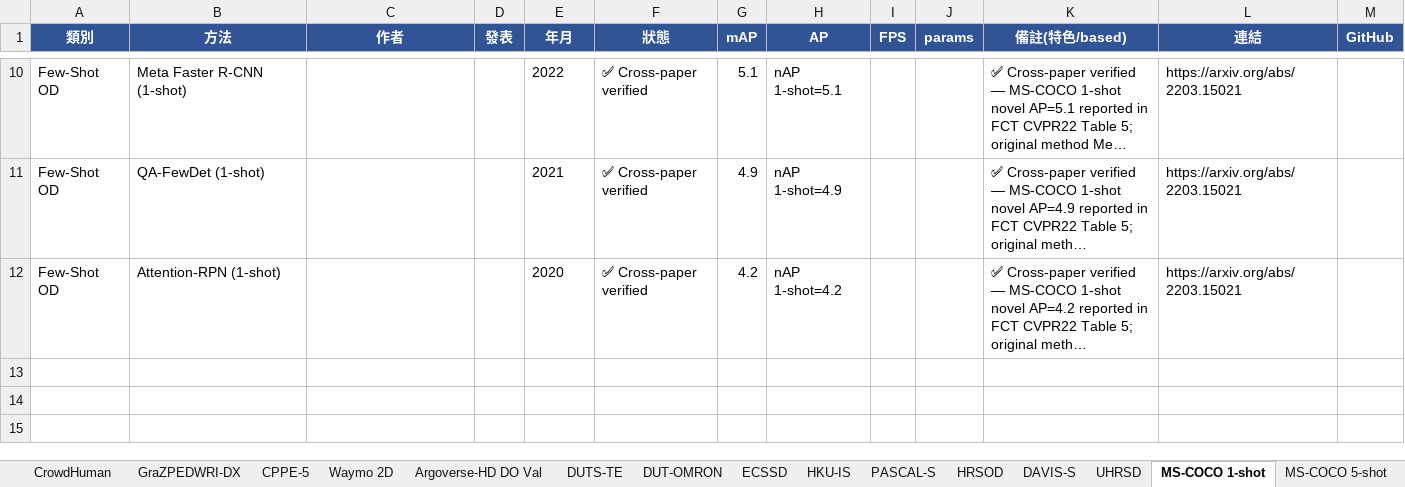
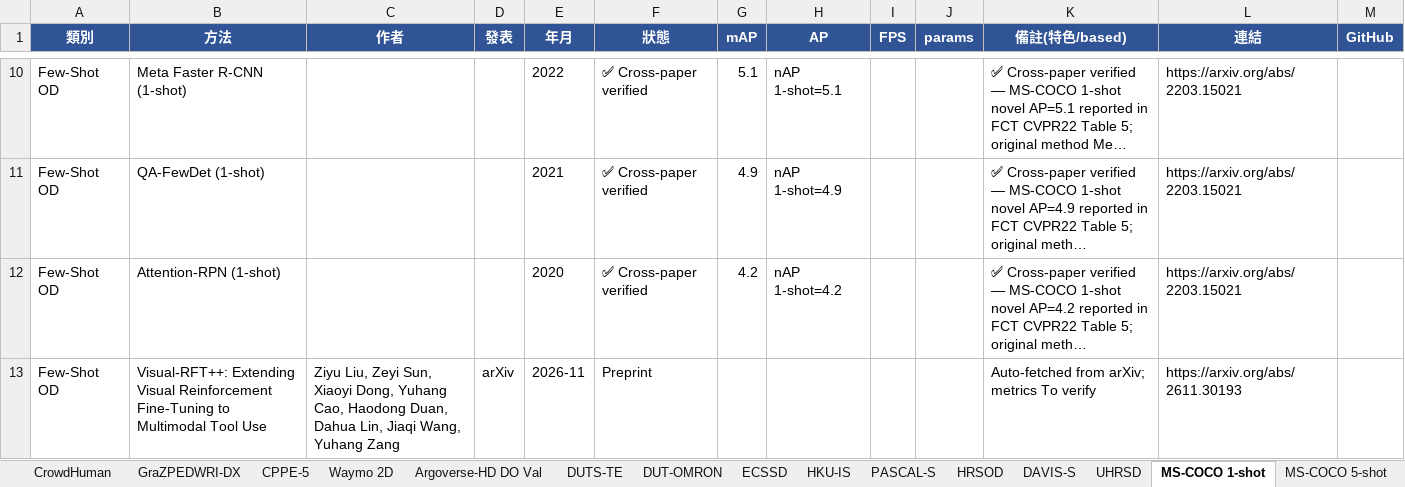
Before and after one commit to 112378074/NTUT-IVI-Lab--SOTA-Literature-Viewer, an Excel workbook: Object_Detection_Papers_Ranking_2021_2026.xlsx, sheet MS-COCO 1-shot, drawn as a sheet; only a part is shown, gaps mark what is left out; long unchanged cells end in …; values as stored, in another font and other column widths than the file's, no borders; the diff names each change by its address in the sheet, - before the commit and + after, or states it on an @@ line.

```diff
--- a/Object_Detection_Papers_Ranking_2021_2026.xlsx (sheet MS-COCO 1-shot)
+++ b/Object_Detection_Papers_Ranking_2021_2026.xlsx (sheet MS-COCO 1-shot)
+row 13: Few-Shot OD | Visual-RFT++: Extending Visual Reinforcement Fine-Tuning to Multimodal Tool Use | Ziyu Liu, Zeyi Sun, Xiaoyi Dong, Yuhang Cao, Haodong Duan, Dahua Lin, Jiaqi Wang, Yuhang Zang | arXiv | 2026-11 | Preprint |  |  |  |  | Auto-fetched from arXiv; metrics To verify | https://arxiv.org/abs/2611.30193
```
Also changed, not shown: sheet OD all papers, sheet ODinW-13, sheet CrowdHuman, sheet LVIS v1.0 val, sheet COCO-O, Image_Classification_Papers_Ranking_2021_2026.xlsx, 3 other files.
